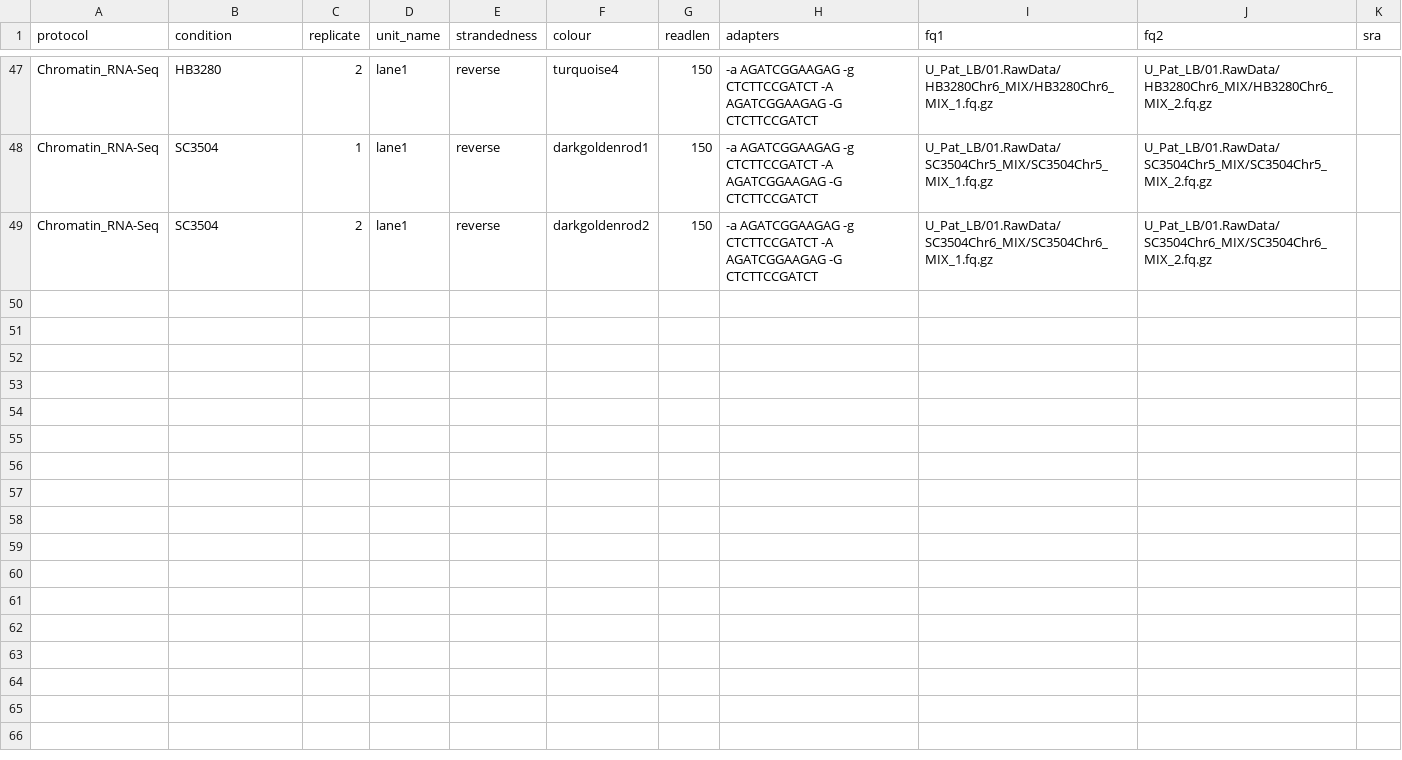
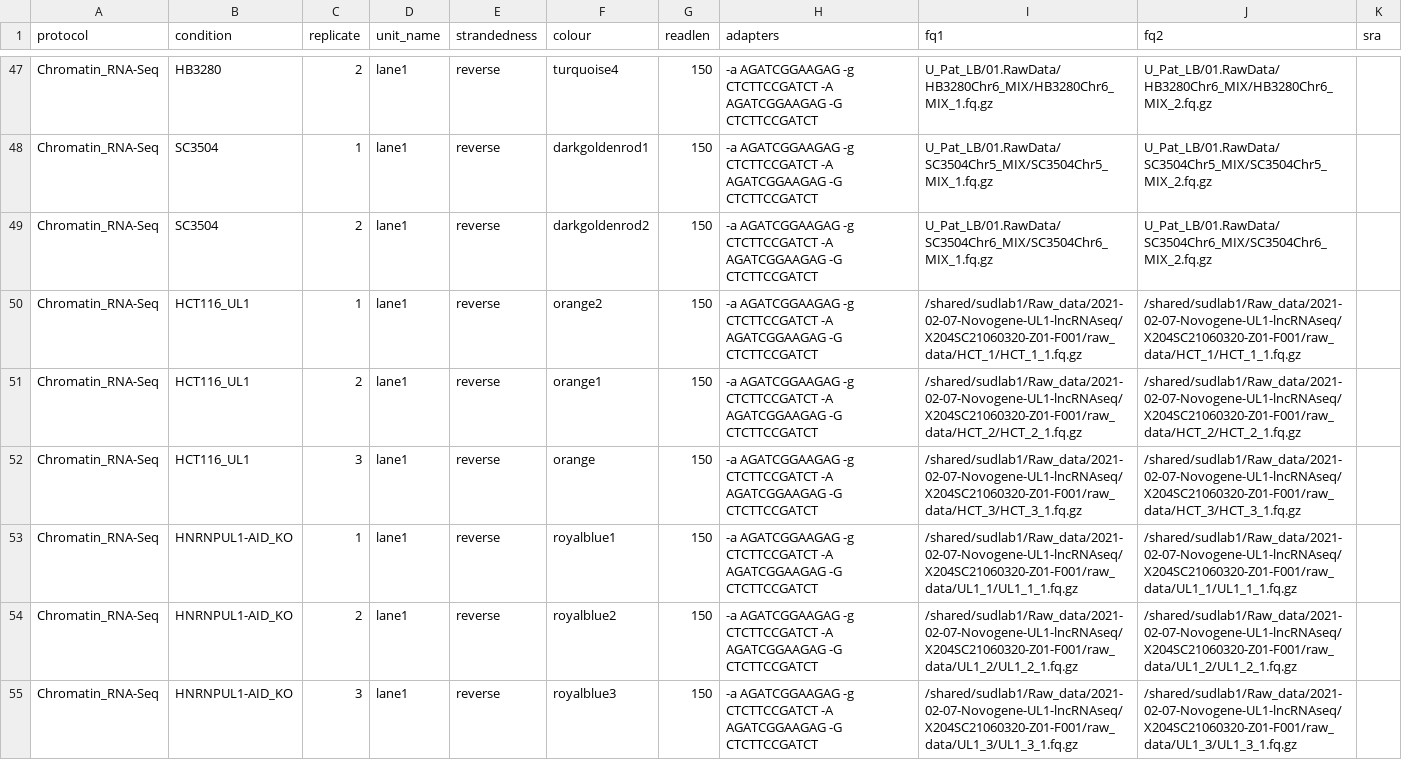
Before and after one commit to AngLi9849/RNASeqSnakemake, a TSV file: config/samples.tsv, drawn as a sheet; only a part is shown, gaps mark what is left out.

```diff
--- a/config/samples.tsv
+++ b/config/samples.tsv
@@ -49 +49,7 @@ Chromatin_RNA-Seq	SC3504	1	lane1	reverse	darkgoldenrod1	150	-a AGATCGGAAGAG -g C
 Chromatin_RNA-Seq	SC3504	2	lane1	reverse	darkgoldenrod2	150	-a AGATCGGAAGAG -g CTCTTCCGATCT -A AGATCGGAAGAG -G CTCTTCCGATCT	U_Pat_LB/01.RawData/SC3504Chr6_MIX/SC3504Chr6_MIX_1.fq.gz	U_Pat_LB/01.RawData/SC3504Chr6_MIX/SC3504Chr6_MIX_2.fq.gz	
+Chromatin_RNA-Seq	HCT116_UL1	1	lane1	reverse	orange2	150	-a AGATCGGAAGAG -g CTCTTCCGATCT -A AGATCGGAAGAG -G CTCTTCCGATCT	/shared/sudlab1/Raw_data/2021-02-07-Novogene-UL1-lncRNAseq/X204SC21060320-Z01-F001/raw_data/HCT_1/HCT_1_1.fq.gz	/shared/sudlab1/Raw_data/2021-02-07-Novogene-UL1-lncRNAseq/X204SC21060320-Z01-F001/raw_data/HCT_1/HCT_1_1.fq.gz	
+Chromatin_RNA-Seq	HCT116_UL1	2	lane1	reverse	orange1	150	-a AGATCGGAAGAG -g CTCTTCCGATCT -A AGATCGGAAGAG -G CTCTTCCGATCT	/shared/sudlab1/Raw_data/2021-02-07-Novogene-UL1-lncRNAseq/X204SC21060320-Z01-F001/raw_data/HCT_2/HCT_2_1.fq.gz	/shared/sudlab1/Raw_data/2021-02-07-Novogene-UL1-lncRNAseq/X204SC21060320-Z01-F001/raw_data/HCT_2/HCT_2_1.fq.gz	
+Chromatin_RNA-Seq	HCT116_UL1	3	lane1	reverse	orange	150	-a AGATCGGAAGAG -g CTCTTCCGATCT -A AGATCGGAAGAG -G CTCTTCCGATCT	/shared/sudlab1/Raw_data/2021-02-07-Novogene-UL1-lncRNAseq/X204SC21060320-Z01-F001/raw_data/HCT_3/HCT_3_1.fq.gz	/shared/sudlab1/Raw_data/2021-02-07-Novogene-UL1-lncRNAseq/X204SC21060320-Z01-F001/raw_data/HCT_3/HCT_3_1.fq.gz	
+Chromatin_RNA-Seq	HNRNPUL1-AID_KO	1	lane1	reverse	royalblue1	150	-a AGATCGGAAGAG -g CTCTTCCGATCT -A AGATCGGAAGAG -G CTCTTCCGATCT	/shared/sudlab1/Raw_data/2021-02-07-Novogene-UL1-lncRNAseq/X204SC21060320-Z01-F001/raw_data/UL1_1/UL1_1_1.fq.gz	/shared/sudlab1/Raw_data/2021-02-07-Novogene-UL1-lncRNAseq/X204SC21060320-Z01-F001/raw_data/UL1_1/UL1_1_1.fq.gz	
+Chromatin_RNA-Seq	HNRNPUL1-AID_KO	2	lane1	reverse	royalblue2	150	-a AGATCGGAAGAG -g CTCTTCCGATCT -A AGATCGGAAGAG -G CTCTTCCGATCT	/shared/sudlab1/Raw_data/2021-02-07-Novogene-UL1-lncRNAseq/X204SC21060320-Z01-F001/raw_data/UL1_2/UL1_2_1.fq.gz	/shared/sudlab1/Raw_data/2021-02-07-Novogene-UL1-lncRNAseq/X204SC21060320-Z01-F001/raw_data/UL1_2/UL1_2_1.fq.gz	
+Chromatin_RNA-Seq	HNRNPUL1-AID_KO	3	lane1	reverse	royalblue3	150	-a AGATCGGAAGAG -g CTCTTCCGATCT -A AGATCGGAAGAG -G CTCTTCCGATCT	/shared/sudlab1/Raw_data/2021-02-07-Novogene-UL1-lncRNAseq/X204SC21060320-Z01-F001/raw_data/UL1_3/UL1_3_1.fq.gz	/shared/sudlab1/Raw_data/2021-02-07-Novogene-UL1-lncRNAseq/X204SC21060320-Z01-F001/raw_data/UL1_3/UL1_3_1.fq.gz	
```
Also changed, not shown: config/experiments.tsv, config/features.tsv, 9 other files.
